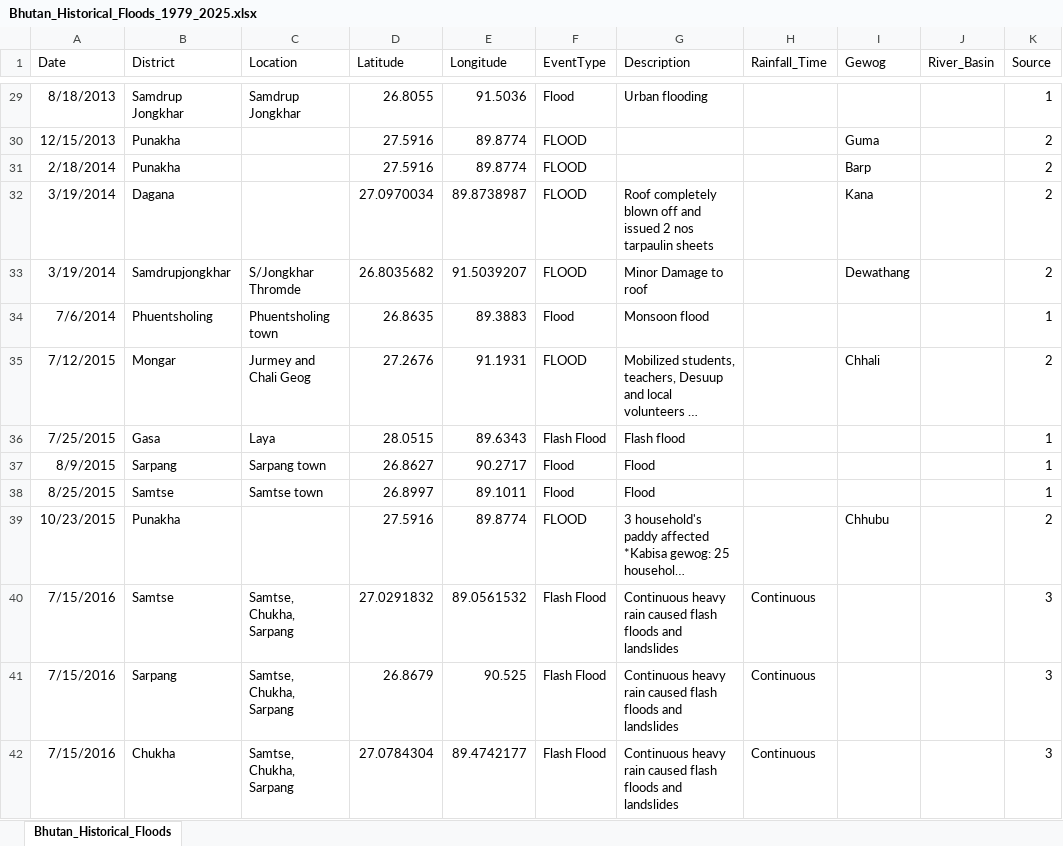
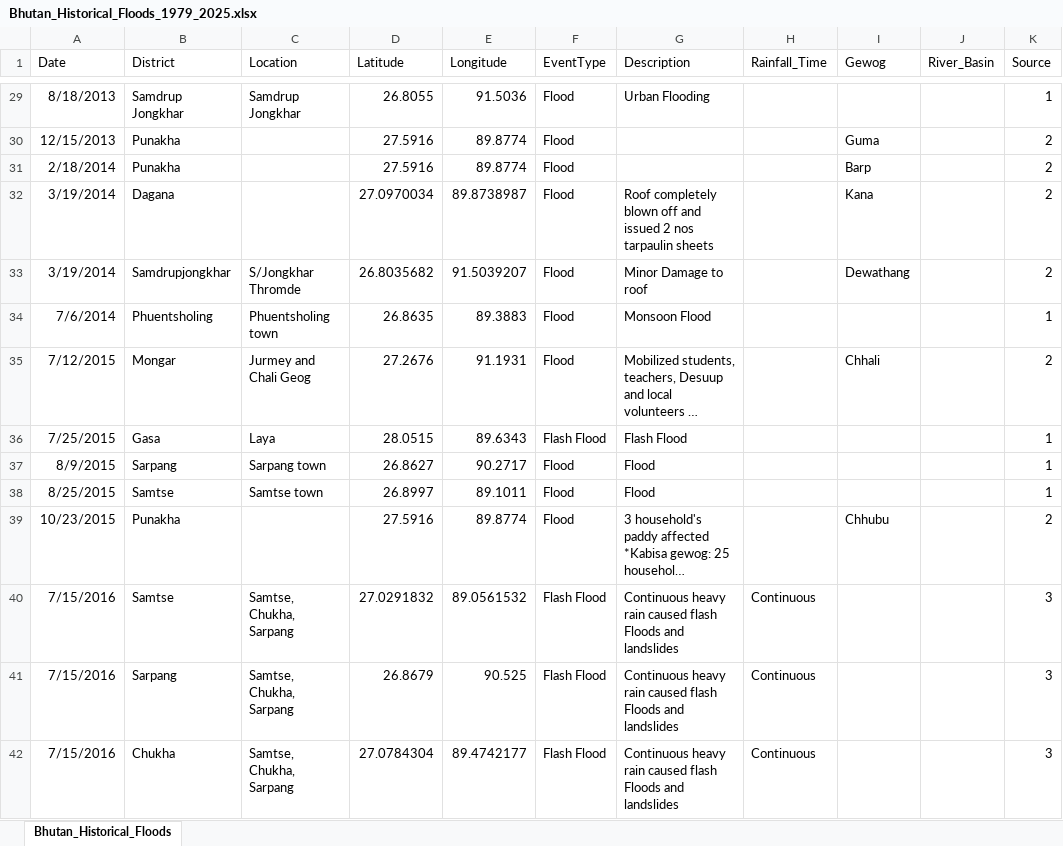
Before and after one commit to QingfangLiu/bhutan_climate_modeling, an Excel workbook: flood_data/Bhutan_Historical_Floods_1979_2025.xlsx, sheet Bhutan_Historical_Floods, drawn as a sheet; only a part is shown, gaps mark what is left out; long unchanged cells end in …; values as stored, in another font and other column widths than the file's, no borders; the diff covers the shown part only; the diff names each change by its address in the sheet, - before the commit and + after, or states it on an @@ line.

Commit message:
update with minor changes in historical flood data

```diff
--- a/flood_data/Bhutan_Historical_Floods_1979_2025.xlsx (sheet Bhutan_Historical_Floods)
+++ b/flood_data/Bhutan_Historical_Floods_1979_2025.xlsx (sheet Bhutan_Historical_Floods)
-G29 (Description): Urban flooding
+G29 (Description): Urban Flooding
-F30:F33 (EventType): FLOOD
+F30:F33 (EventType): Flood
-G34 (Description): Monsoon flood
+G34 (Description): Monsoon Flood
-F35 (EventType): FLOOD
+F35 (EventType): Flood
-G36 (Description): Flash flood
+G36 (Description): Flash Flood
-F39 (EventType): FLOOD
+F39 (EventType): Flood
-G40:G42 (Description): …caused flash floods and landslides
+G40:G42 (Description): …caused flash Floods and landslides
```
Also changed, not shown: 77 edited cells elsewhere in this sheet, 1 other file.
